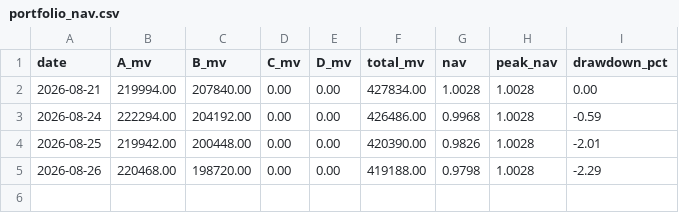
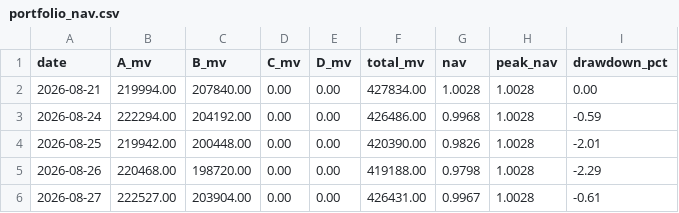
Before and after one commit to hitwhoyxw/stock_buy_notify, a CSV file: data/portfolio_nav.csv, drawn as a sheet; the diff names each change by its address in the sheet, - before the commit and + after, or states it on an @@ line.

```diff
--- a/data/portfolio_nav.csv
+++ b/data/portfolio_nav.csv
+row 6: 2026-08-27 | 222527.00 | 203904.00 | 0.00 | 0.00 | 426431.00 | 0.9967 | 1.0028 | -0.61
```
Also changed, not shown: data/watchlist.csv, 3 other files.
